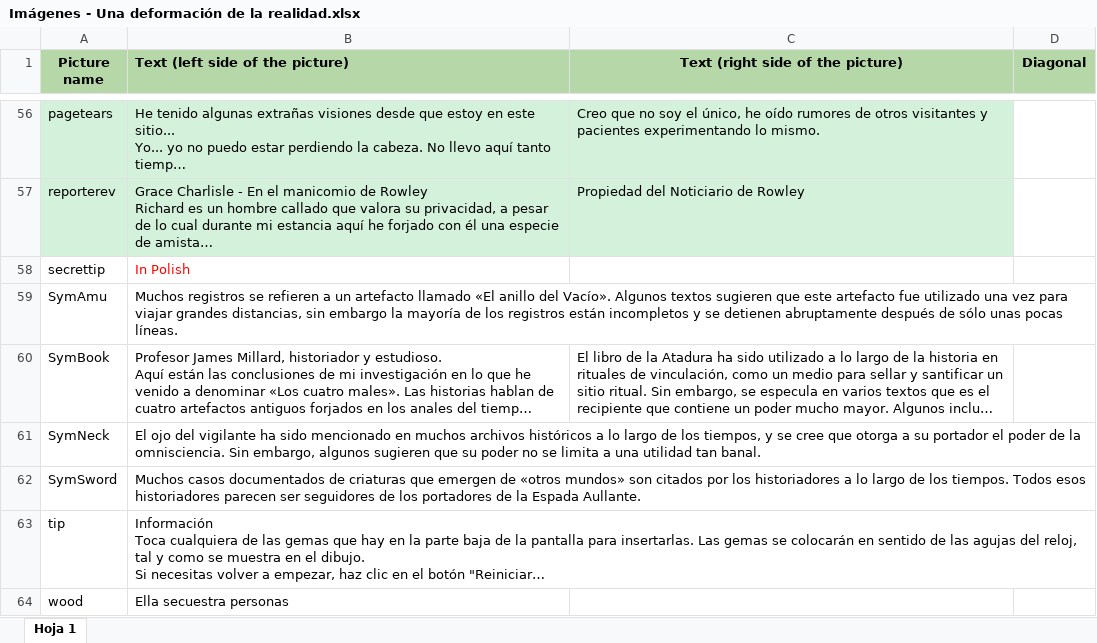
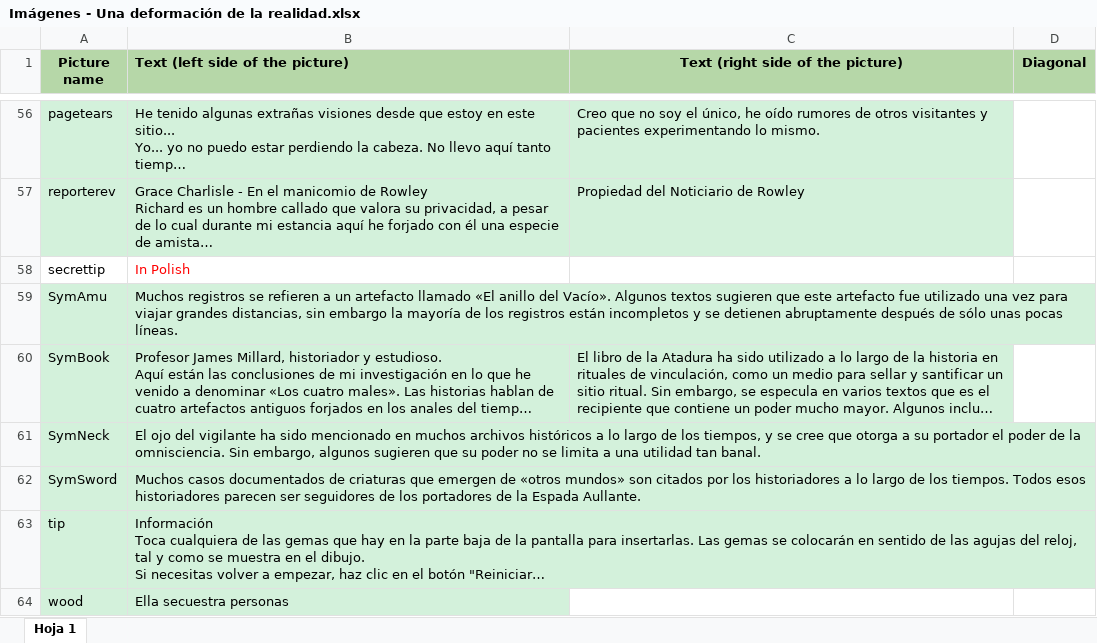
Before and after one commit to scrubbless/Valkyrie-Mom-scenarios-translations, an Excel workbook: Una deformación de la realidad/Imágenes - Una deformación de la realidad.xlsx, sheet Hoja 1, drawn as a sheet; only a part is shown, gaps mark what is left out; long unchanged cells end in …; values as stored, in another font and other column widths than the file's, no borders; the diff names each change by its address in the sheet, - before the commit and + after, or states it on an @@ line.

```diff
--- a/Una deformación de la realidad/Imágenes - Una deformación de la realidad.xlsx (sheet Hoja 1)
+++ b/Una deformación de la realidad/Imágenes - Una deformación de la realidad.xlsx (sheet Hoja 1)
-A59:B59 fill: none
+A59:B59 fill: #D3F1DB
-A60:C60 fill: none
+A60:C60 fill: #D3F1DB
-A61:B64 fill: none
+A61:B64 fill: #D3F1DB
```
Also changed, not shown: 17 other files.
